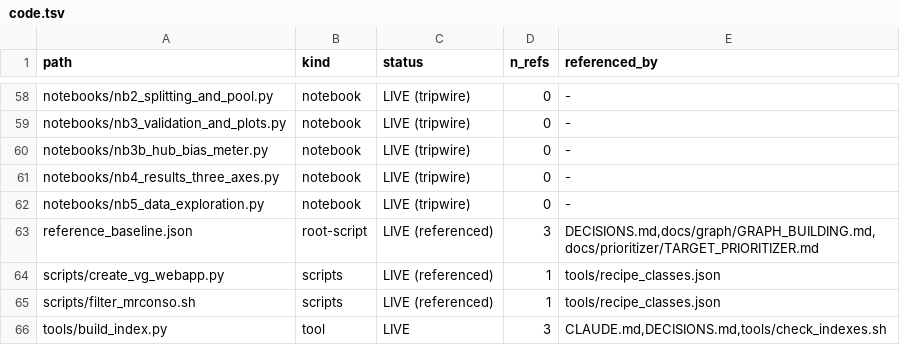
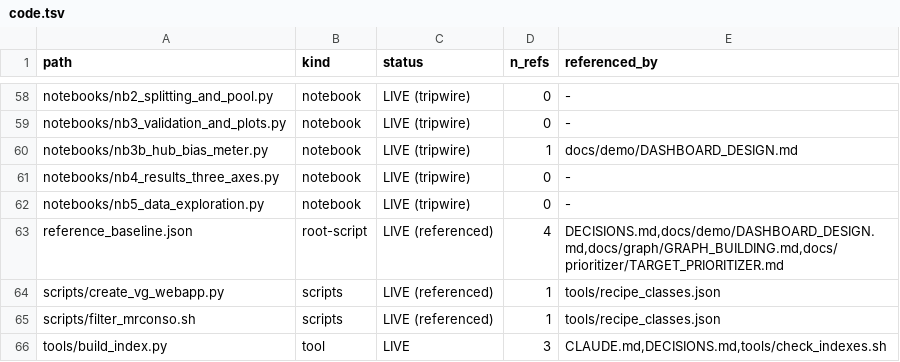
Before and after one commit to lhfudataiku/demo-target-identification, a TSV file: .index/code.tsv, drawn as a sheet; only a part is shown, gaps mark what is left out.

```diff
--- a/.index/code.tsv
+++ b/.index/code.tsv
@@ -59,6 +59,6 @@ notebooks/nb2_splitting_and_pool.py	notebook	LIVE (tripwire)	0	-
 notebooks/nb3_validation_and_plots.py	notebook	LIVE (tripwire)	0	-
-notebooks/nb3b_hub_bias_meter.py	notebook	LIVE (tripwire)	0	-
+notebooks/nb3b_hub_bias_meter.py	notebook	LIVE (tripwire)	1	docs/demo/DASHBOARD_DESIGN.md
 notebooks/nb4_results_three_axes.py	notebook	LIVE (tripwire)	0	-
 notebooks/nb5_data_exploration.py	notebook	LIVE (tripwire)	0	-
-reference_baseline.json	root-script	LIVE (referenced)	3	DECISIONS.md,docs/graph/GRAPH_BUILDING.md,docs/prioritizer/TARGET_PRIORITIZER.md
+reference_baseline.json	root-script	LIVE (referenced)	4	DECISIONS.md,docs/demo/DASHBOARD_DESIGN.md,docs/graph/GRAPH_BUILDING.md,docs/prioritizer/TARGET_PRIORITIZER.md
 scripts/create_vg_webapp.py	scripts	LIVE (referenced)	1	tools/recipe_classes.json
```
Also changed, not shown: 5 other files.
